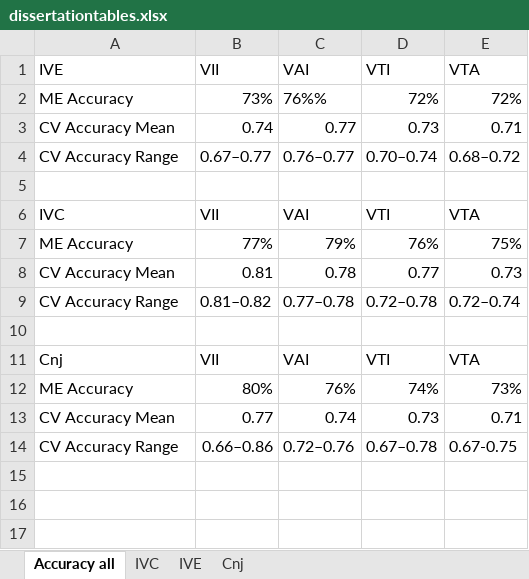
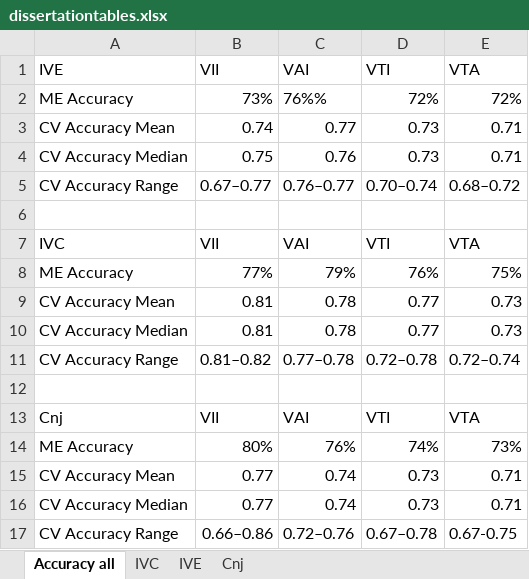
Before and after one commit to atticusha/DissertationCode, an Excel workbook: Cross-Validation/dissertationtables.xlsx, sheet Accuracy all, drawn as a sheet; values as stored, in another font and other column widths than the file's, no borders; the diff names each change by its address in the sheet, - before the commit and + after, or states it on an @@ line.

```diff
--- a/Cross-Validation/dissertationtables.xlsx (sheet Accuracy all)
+++ b/Cross-Validation/dissertationtables.xlsx (sheet Accuracy all)
+row 4: CV Accuracy Median | 0.75 | 0.76 | 0.73 | 0.71
+row 10: CV Accuracy Median | 0.81 | 0.78 | 0.77 | 0.73
+row 16: CV Accuracy Median | 0.77 | 0.74 | 0.73 | 0.71
```
Also changed, not shown: sheet Cnj, sheet IVE, sheet IVC, 3 other files.
